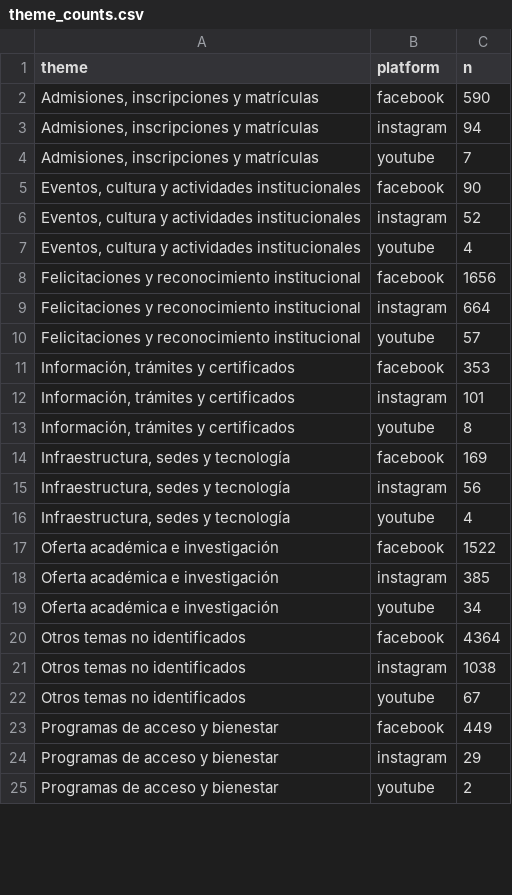
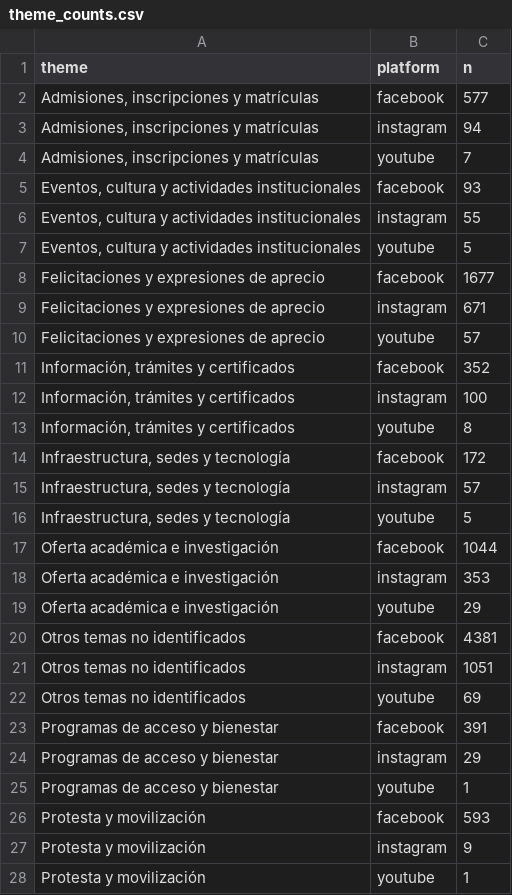
Before and after one commit to CamiloLVZ/analisis_de_comentarios_unillanos, a CSV file: crisp_dm/04_modeling/outputs/theme_counts.csv, drawn as a sheet; only a part is shown; the diff covers the shown part only.

```diff
--- a/crisp_dm/04_modeling/outputs/theme_counts.csv
+++ b/crisp_dm/04_modeling/outputs/theme_counts.csv
@@ -1,25 +1,28 @@
 theme,platform,n
-"Admisiones, inscripciones y matrículas",facebook,590
+"Admisiones, inscripciones y matrículas",facebook,577
 "Admisiones, inscripciones y matrículas",instagram,94
 "Admisiones, inscripciones y matrículas",youtube,7
-"Eventos, cultura y actividades institucionales",facebook,90
-"Eventos, cultura y actividades institucionales",instagram,52
-"Eventos, cultura y actividades institucionales",youtube,4
-Felicitaciones y reconocimiento institucional,facebook,1656
-Felicitaciones y reconocimiento institucional,instagram,664
-Felicitaciones y reconocimiento institucional,youtube,57
-"Información, trámites y certificados",facebook,353
-"Información, trámites y certificados",instagram,101
+"Eventos, cultura y actividades institucionales",facebook,93
+"Eventos, cultura y actividades institucionales",instagram,55
+"Eventos, cultura y actividades institucionales",youtube,5
+Felicitaciones y expresiones de aprecio,facebook,1677
+Felicitaciones y expresiones de aprecio,instagram,671
+Felicitaciones y expresiones de aprecio,youtube,57
+"Información, trámites y certificados",facebook,352
+"Información, trámites y certificados",instagram,100
 "Información, trámites y certificados",youtube,8
-"Infraestructura, sedes y tecnología",facebook,169
-"Infraestructura, sedes y tecnología",instagram,56
-"Infraestructura, sedes y tecnología",youtube,4
-Oferta académica e investigación,facebook,1522
-Oferta académica e investigación,instagram,385
-Oferta académica e investigación,youtube,34
-Otros temas no identificados,facebook,4364
-Otros temas no identificados,instagram,1038
-Otros temas no identificados,youtube,67
-Programas de acceso y bienestar,facebook,449
+"Infraestructura, sedes y tecnología",facebook,172
+"Infraestructura, sedes y tecnología",instagram,57
+"Infraestructura, sedes y tecnología",youtube,5
+Oferta académica e investigación,facebook,1044
+Oferta académica e investigación,instagram,353
+Oferta académica e investigación,youtube,29
+Otros temas no identificados,facebook,4381
+Otros temas no identificados,instagram,1051
+Otros temas no identificados,youtube,69
+Programas de acceso y bienestar,facebook,391
 Programas de acceso y bienestar,instagram,29
-Programas de acceso y bienestar,youtube,2
+Programas de acceso y bienestar,youtube,1
+Protesta y movilización,facebook,593
+Protesta y movilización,instagram,9
+Protesta y movilización,youtube,1
```
Also changed, not shown: 2 edited cells elsewhere in this file, crisp_dm/06_deployment/deploy_bundle/data/app/theme_sentiment.csv, crisp_dm/06_deployment/deploy_bundle/data/app/themes.csv, 12 other files.
